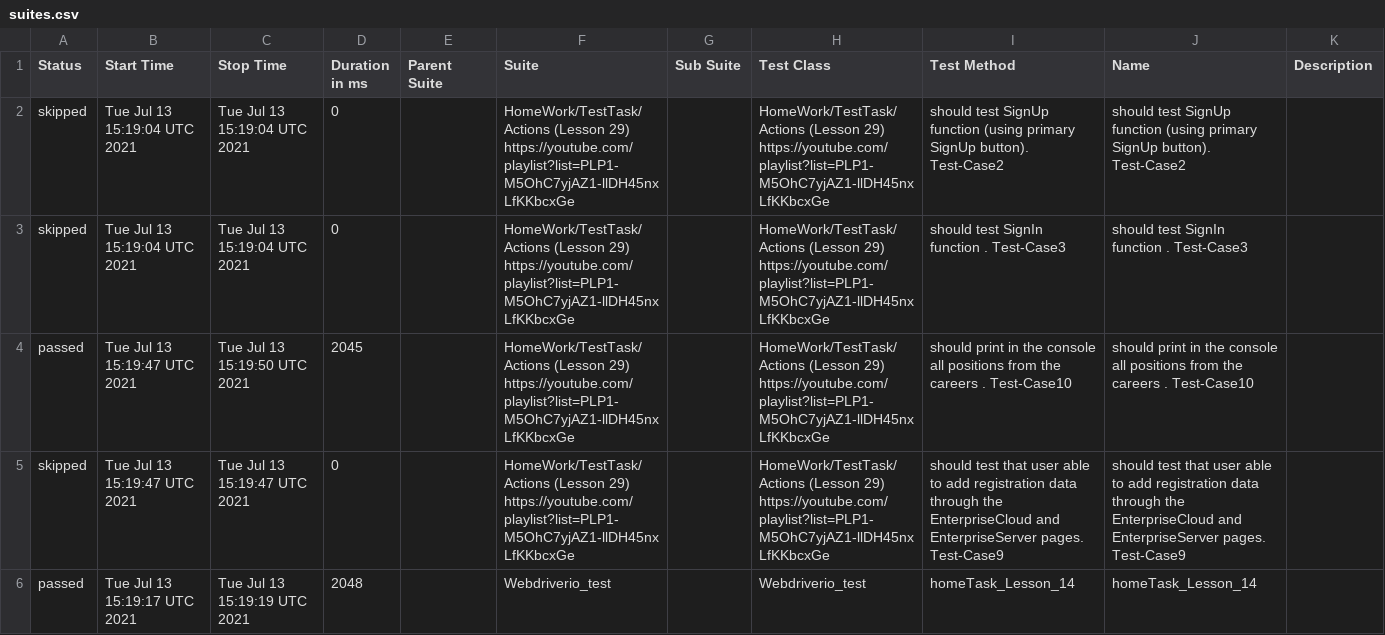
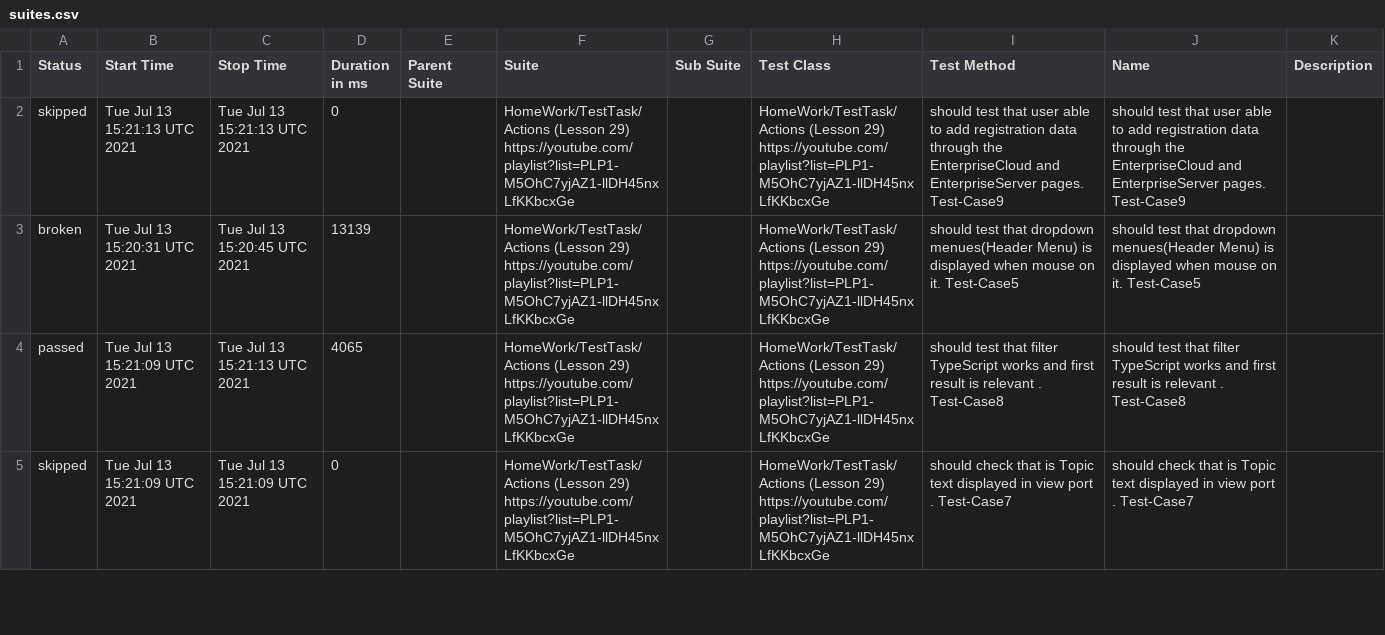
Before and after one commit to AmigoSerhio/Private_Allure_Actions, a CSV file: docs/data/suites.csv, drawn as a sheet; only a part is shown; the diff covers the shown part only.

```diff
--- a/docs/data/suites.csv
+++ b/docs/data/suites.csv
@@ -1,6 +1,5 @@
 "Status","Start Time","Stop Time","Duration in ms","Parent Suite","Suite","Sub Suite","Test Class","Test Method","Name","Description"
-"skipped","Tue Jul 13 15:19:04 UTC 2021","Tue Jul 13 15:19:04 UTC 2021","0","","HomeWork/TestTask/Actions (Lesson 29) https://youtube.com/playlist?list=PLP1-M5OhC7yjAZ1-llDH45nxLfKKbcxGe","","HomeWork/TestTask/Actions (Lesson 29) https://youtube.com/playlist?list=PLP1-M5OhC7yjAZ1-llDH45nxLfKKbcxGe","should test SignUp function (using primary SignUp button). Test-Case2","should test SignUp function (using primary SignUp button). Test-Case2",""
-"skipped","Tue Jul 13 15:19:04 UTC 2021","Tue Jul 13 15:19:04 UTC 2021","0","","HomeWork/TestTask/Actions (Lesson 29) https://youtube.com/playlist?list=PLP1-M5OhC7yjAZ1-llDH45nxLfKKbcxGe","","HomeWork/TestTask/Actions (Lesson 29) https://youtube.com/playlist?list=PLP1-M5OhC7yjAZ1-llDH45nxLfKKbcxGe","should test SignIn function . Test-Case3","should test SignIn function . Test-Case3",""
-"passed","Tue Jul 13 15:19:47 UTC 2021","Tue Jul 13 15:19:50 UTC 2021","2045","","HomeWork/TestTask/Actions (Lesson 29) https://youtube.com/playlist?list=PLP1-M5OhC7yjAZ1-llDH45nxLfKKbcxGe","","HomeWork/TestTask/Actions (Lesson 29) https://youtube.com/playlist?list=PLP1-M5OhC7yjAZ1-llDH45nxLfKKbcxGe"," should print in the console all positions from the careers . Test-Case10"," should print in the console all positions from the careers . Test-Case10",""
-"skipped","Tue Jul 13 15:19:47 UTC 2021","Tue Jul 13 15:19:47 UTC 2021","0","","HomeWork/TestTask/Actions (Lesson 29) https://youtube.com/playlist?list=PLP1-M5OhC7yjAZ1-llDH45nxLfKKbcxGe","","HomeWork/TestTask/Actions (Lesson 29) https://youtube.com/playlist?list=PLP1-M5OhC7yjAZ1-llDH45nxLfKKbcxGe"," should test that user able to add registration data through the EnterpriseCloud and EnterpriseServer pages. Test-Case9"," should test that user able to add registration data through the EnterpriseCloud and EnterpriseServer pages. Test-Case9",""
-"passed","Tue Jul 13 15:19:17 UTC 2021","Tue Jul 13 15:19:19 UTC 2021","2048","","Webdriverio_test","","Webdriverio_test"," homeTask_Lesson_14"," homeTask_Lesson_14",""
+"skipped","Tue Jul 13 15:21:13 UTC 2021","Tue Jul 13 15:21:13 UTC 2021","0","","HomeWork/TestTask/Actions (Lesson 29) https://youtube.com/playlist?list=PLP1-M5OhC7yjAZ1-llDH45nxLfKKbcxGe","","HomeWork/TestTask/Actions (Lesson 29) https://youtube.com/playlist?list=PLP1-M5OhC7yjAZ1-llDH45nxLfKKbcxGe"," should test that user able to add registration data through the EnterpriseCloud and EnterpriseServer pages. Test-Case9"," should test that user able to add registration data through the EnterpriseCloud and EnterpriseServer pages. Test-Case9",""
+"broken","Tue Jul 13 15:20:31 UTC 2021","Tue Jul 13 15:20:45 UTC 2021","13139","","HomeWork/TestTask/Actions (Lesson 29) https://youtube.com/playlist?list=PLP1-M5OhC7yjAZ1-llDH45nxLfKKbcxGe","","HomeWork/TestTask/Actions (Lesson 29) https://youtube.com/playlist?list=PLP1-M5OhC7yjAZ1-llDH45nxLfKKbcxGe","should test that dropdown menues(Header Menu) is displayed when mouse on it. Test-Case5","should test that dropdown menues(Header Menu) is displayed when mouse on it. Test-Case5",""
+"passed","Tue Jul 13 15:21:09 UTC 2021","Tue Jul 13 15:21:13 UTC 2021","4065","","HomeWork/TestTask/Actions (Lesson 29) https://youtube.com/playlist?list=PLP1-M5OhC7yjAZ1-llDH45nxLfKKbcxGe","","HomeWork/TestTask/Actions (Lesson 29) https://youtube.com/playlist?list=PLP1-M5OhC7yjAZ1-llDH45nxLfKKbcxGe","should test that filter TypeScript works and first result is relevant . Test-Case8","should test that filter TypeScript works and first result is relevant . Test-Case8",""
+"skipped","Tue Jul 13 15:21:09 UTC 2021","Tue Jul 13 15:21:09 UTC 2021","0","","HomeWork/TestTask/Actions (Lesson 29) https://youtube.com/playlist?list=PLP1-M5OhC7yjAZ1-llDH45nxLfKKbcxGe","","HomeWork/TestTask/Actions (Lesson 29) https://youtube.com/playlist?list=PLP1-M5OhC7yjAZ1-llDH45nxLfKKbcxGe","should check that is Topic text displayed in view port . Test-Case7","should check that is Topic text displayed in view port . Test-Case7",""
```
Also changed, not shown: 3 added rows, 2 removed rows and 20 edited cells elsewhere in this file, 28 other files.
